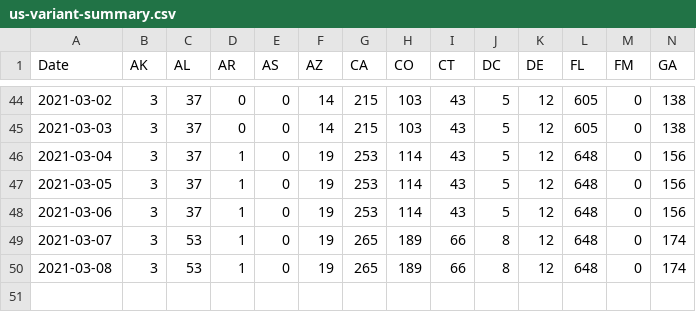
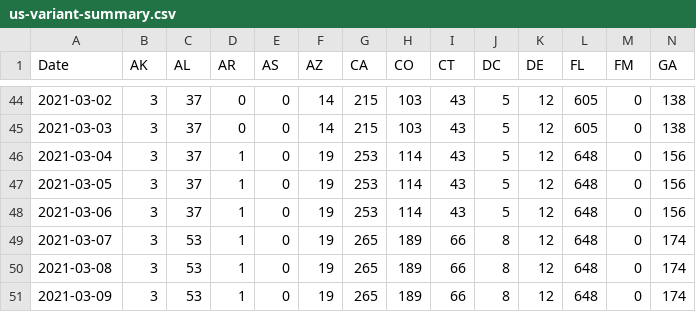
Before and after one commit to USATODAY/covid-variants, a CSV file: us-variant-summary.csv, drawn as a sheet; only a part is shown, gaps mark what is left out; rows hold the shown columns only; the diff names each change by its address in the sheet, - before the commit and + after, or states it on an @@ line.

Commit message:
Tue 09 Mar 2021 12:35:04 AM EST

```diff
--- a/us-variant-summary.csv
+++ b/us-variant-summary.csv
+row 51: 2021-03-09 | 3 | 53 | 1 | 0 | 19 | 265 | 189 | 66 | 8 | 12 | 648 | 0 | 174
```
